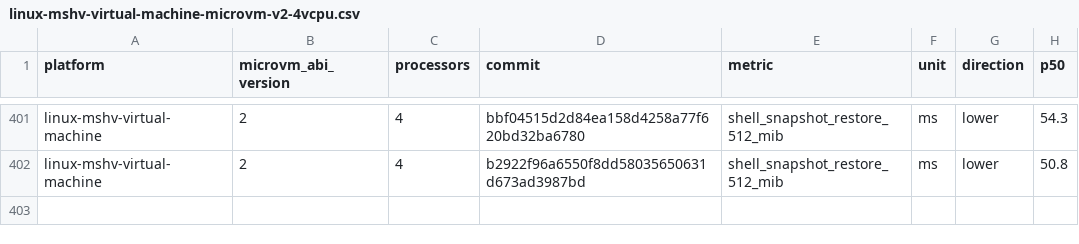
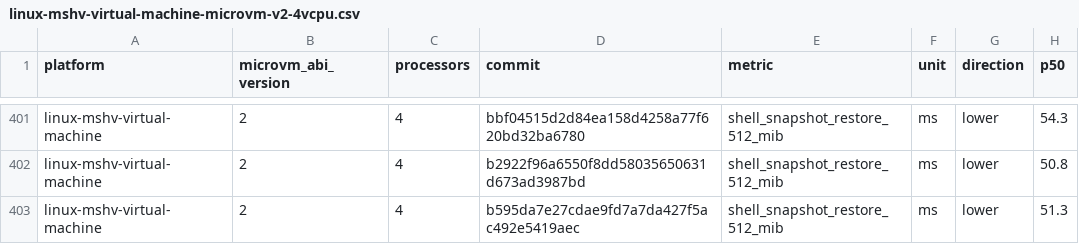
Before and after one commit to microsoft/nvx, a CSV file: data/linux-mshv-virtual-machine-microvm-v2-4vcpu.csv, drawn as a sheet; only a part is shown, gaps mark what is left out; the diff names each change by its address in the sheet, - before the commit and + after, or states it on an @@ line.

```diff
--- a/data/linux-mshv-virtual-machine-microvm-v2-4vcpu.csv
+++ b/data/linux-mshv-virtual-machine-microvm-v2-4vcpu.csv
+row 403: linux-mshv-virtual-machine | 2 | 4 | b595da7e27cdae9fd7a7da427f5ac492e5419aec | shell_snapshot_restore_512_mib | ms | lower | 51.3
```
Also changed, not shown: data/linux-mshv-virtual-machine-microvm-v2-2vcpu.csv, data/linux-mshv-virtual-machine-microvm-v2-8vcpu.csv, 9 other files.
